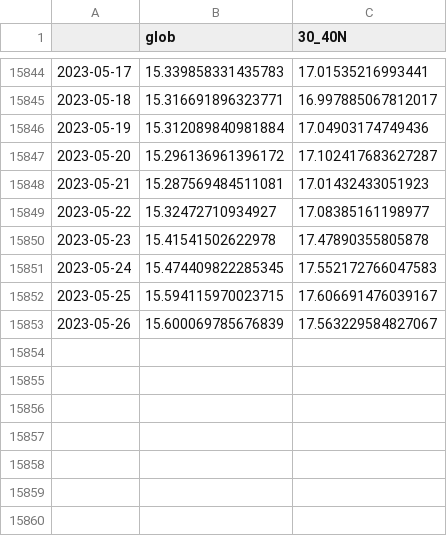
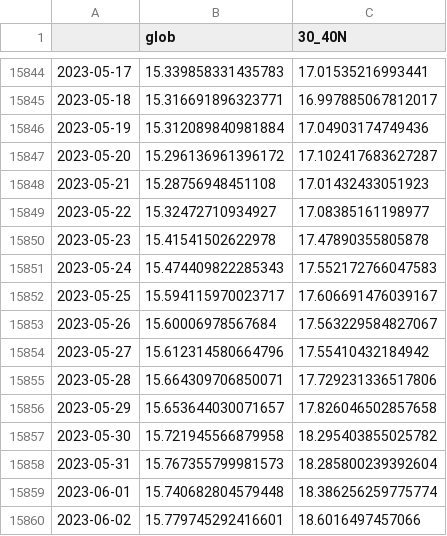
Before and after one commit to linusmagnusson/clint_ts_output, a CSV file: glob_2t_raw.csv, drawn as a sheet; only a part is shown, gaps mark what is left out.

```diff
--- a/glob_2t_raw.csv
+++ b/glob_2t_raw.csv
@@ -15847,7 +15847,14 @@
 2023-05-20,15.296136961396172,17.102417683627287
-2023-05-21,15.287569484511081,17.01432433051923
+2023-05-21,15.28756948451108,17.01432433051923
 2023-05-22,15.32472710934927,17.08385161198977
 2023-05-23,15.41541502622978,17.47890355805878
-2023-05-24,15.474409822285345,17.552172766047583
-2023-05-25,15.594115970023715,17.606691476039167
-2023-05-26,15.600069785676839,17.563229584827067
+2023-05-24,15.474409822285343,17.552172766047583
+2023-05-25,15.594115970023717,17.606691476039167
+2023-05-26,15.60006978567684,17.563229584827067
+2023-05-27,15.612314580664796,17.55410432184942
+2023-05-28,15.664309706850071,17.729231336517806
+2023-05-29,15.653644030071657,17.826046502857658
+2023-05-30,15.721945566879958,18.295403855025782
+2023-05-31,15.767355799981573,18.285800239392604
+2023-06-01,15.740682804579448,18.386256259775774
+2023-06-02,15.779745292416601,18.6016497457066
```
Also changed, not shown: area_AO1000_raw.csv, nao_classic_raw.csv, 12 other files.
